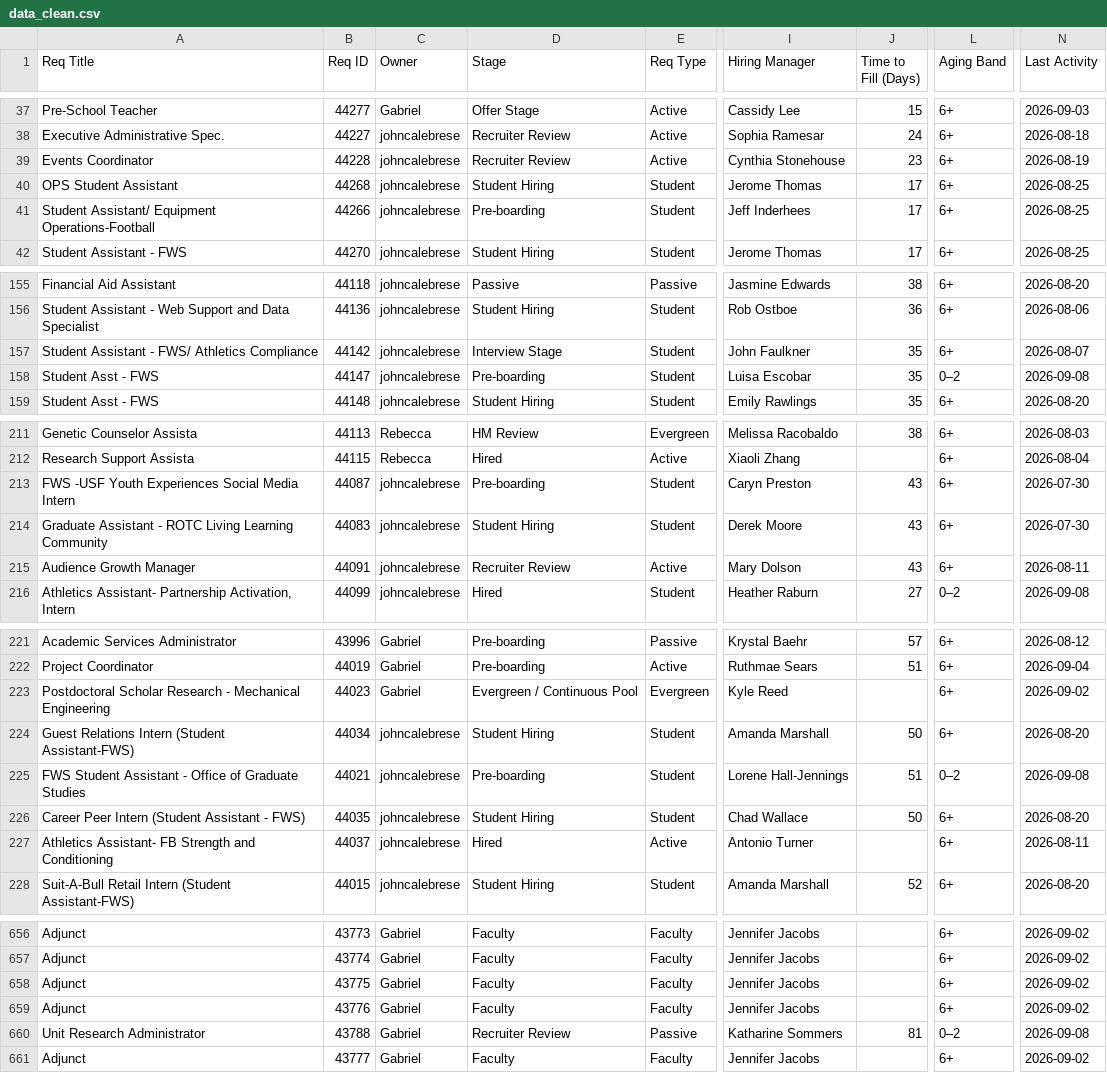
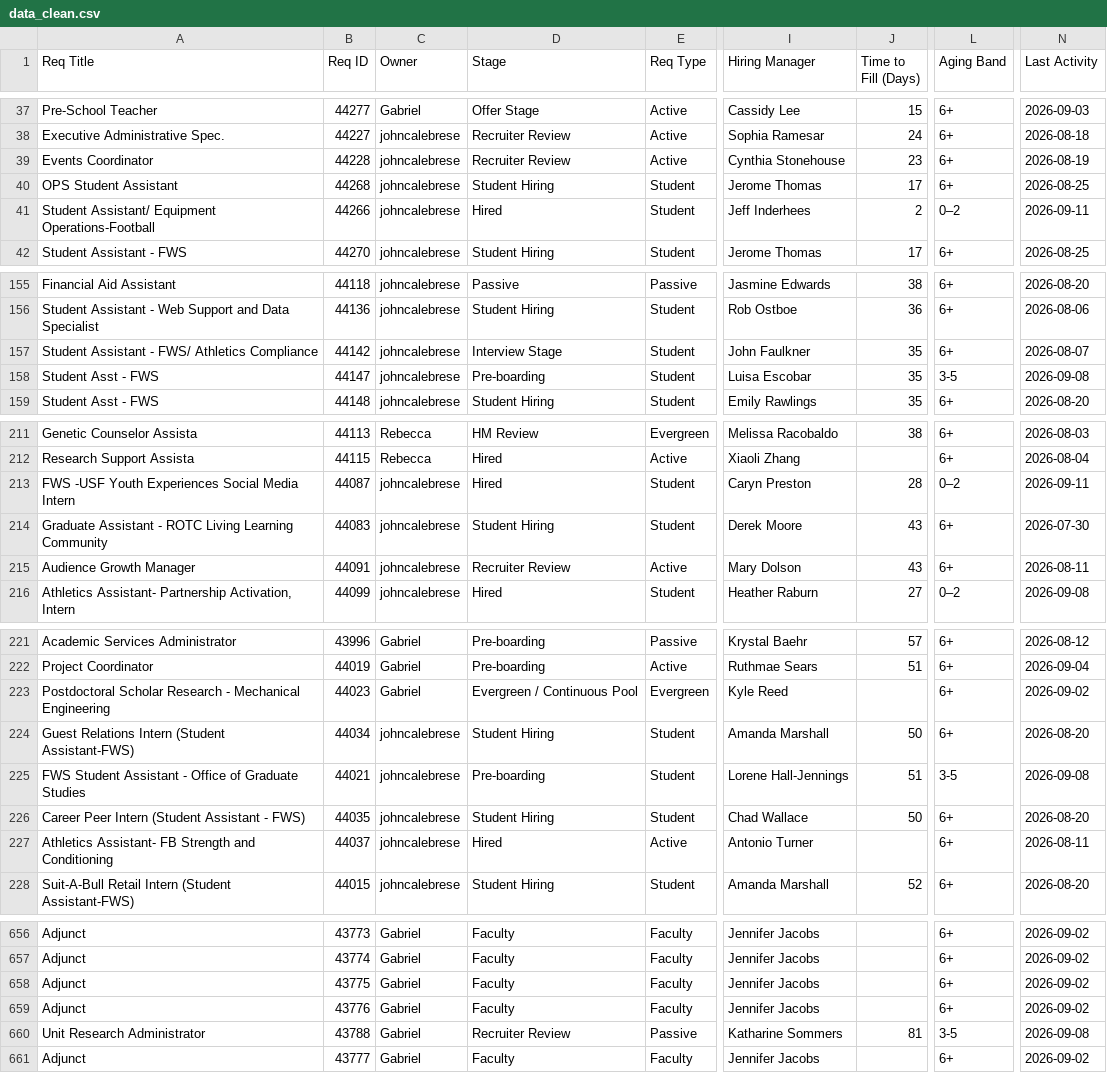
Before and after one commit to gabelopez-dev/usf-dashboard, a CSV file: data_clean.csv, drawn as a sheet; only a part is shown, gaps mark what is left out; the diff names each change by its address in the sheet, - before the commit and + after, or states it on an @@ line.

Commit message:
Auto-update data_clean.csv from Notion

```diff
--- a/data_clean.csv
+++ b/data_clean.csv
-D41 (Stage): Pre-boarding
+D41 (Stage): Hired
-J41 (Time to Fill (Days)): 17
+J41 (Time to Fill (Days)): 2
-L41 (Aging Band): 6+
+L41 (Aging Band): 0–2
-N41 (Last Activity): 2026-08-25
+N41 (Last Activity): 2026-09-11
-L158 (Aging Band): 0–2
+L158 (Aging Band): 3-5
-D213 (Stage): Pre-boarding
+D213 (Stage): Hired
-J213 (Time to Fill (Days)): 43
+J213 (Time to Fill (Days)): 28
-L213 (Aging Band): 6+
+L213 (Aging Band): 0–2
-N213 (Last Activity): 2026-07-30
+N213 (Last Activity): 2026-09-11
-L225 (Aging Band): 0–2
+L225 (Aging Band): 3-5
-L660 (Aging Band): 0–2
+L660 (Aging Band): 3-5
```
